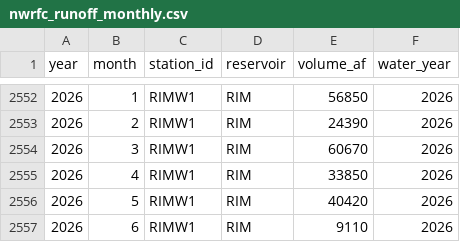
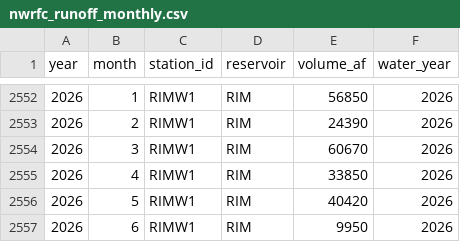
Before and after one commit to jeffmarti/yak-stor, a CSV file: data/nwrfc_runoff_monthly.csv, drawn as a sheet; only a part is shown, gaps mark what is left out; the diff covers the shown part only.

```diff
--- a/data/nwrfc_runoff_monthly.csv
+++ b/data/nwrfc_runoff_monthly.csv
@@ -2556,2 +2556,2 @@ year,month,station_id,reservoir,volume_af,water_year
 2026,5,RIMW1,RIM,40420,2026
-2026,6,RIMW1,RIM,9110,2026
+2026,6,RIMW1,RIM,9950,2026
```
Also changed, not shown: 5 edited cells elsewhere in this file.
